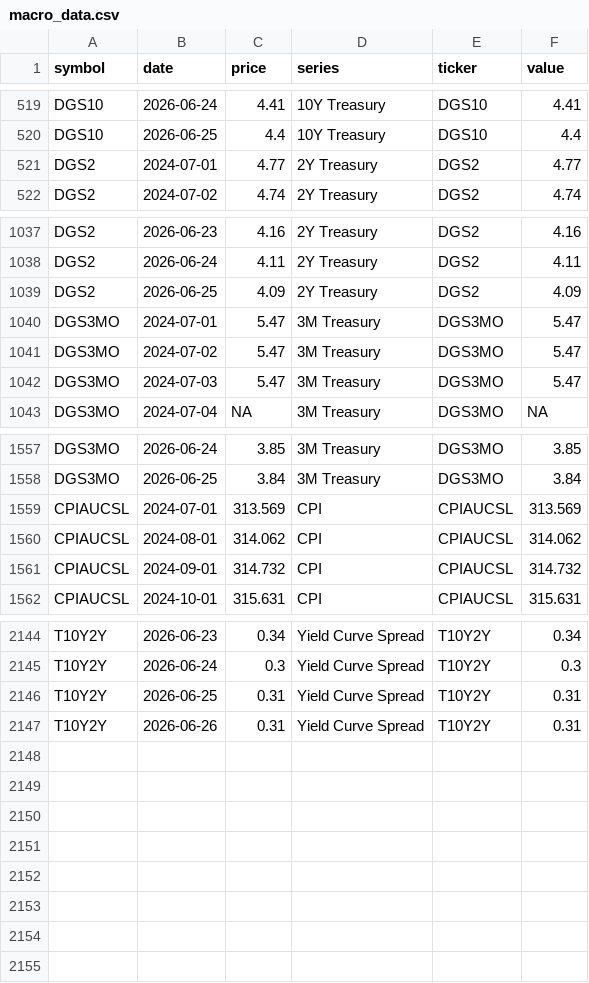
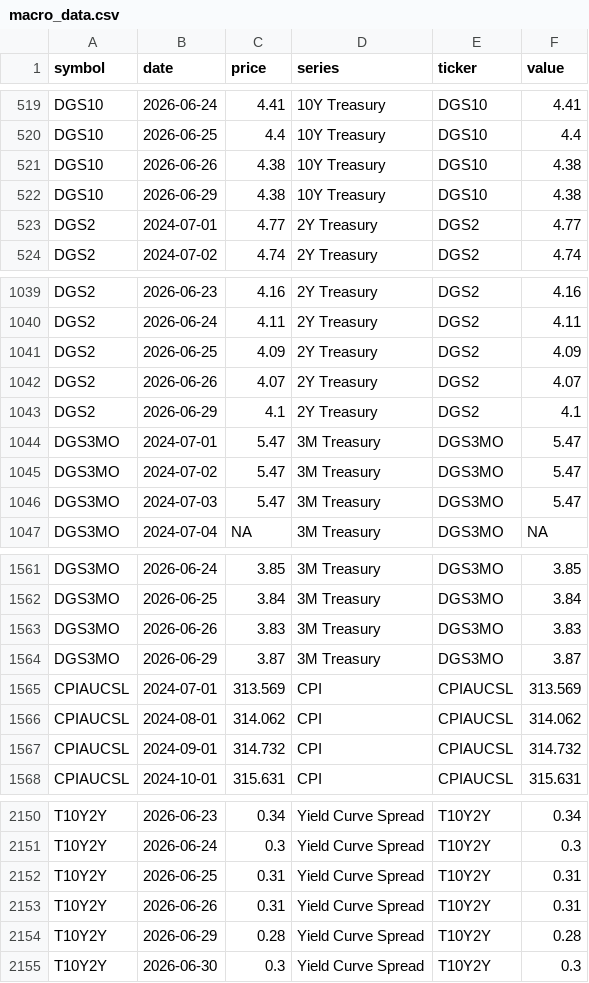
Before and after one commit to notrealmateja/r-screener, a CSV file: app/macro_data.csv, drawn as a sheet; only a part is shown, gaps mark what is left out.

```diff
--- a/app/macro_data.csv
+++ b/app/macro_data.csv
@@ -520,2 +520,4 @@ DGS10,2026-06-24,4.41,10Y Treasury,DGS10,4.41
 DGS10,2026-06-25,4.4,10Y Treasury,DGS10,4.4
+DGS10,2026-06-26,4.38,10Y Treasury,DGS10,4.38
+DGS10,2026-06-29,4.38,10Y Treasury,DGS10,4.38
 DGS2,2024-07-01,4.77,2Y Treasury,DGS2,4.77
@@ -1039,2 +1041,4 @@ DGS2,2026-06-24,4.11,2Y Treasury,DGS2,4.11
 DGS2,2026-06-25,4.09,2Y Treasury,DGS2,4.09
+DGS2,2026-06-26,4.07,2Y Treasury,DGS2,4.07
+DGS2,2026-06-29,4.1,2Y Treasury,DGS2,4.1
 DGS3MO,2024-07-01,5.47,3M Treasury,DGS3MO,5.47
@@ -1558,2 +1562,4 @@ DGS3MO,2026-06-24,3.85,3M Treasury,DGS3MO,3.85
 DGS3MO,2026-06-25,3.84,3M Treasury,DGS3MO,3.84
+DGS3MO,2026-06-26,3.83,3M Treasury,DGS3MO,3.83
+DGS3MO,2026-06-29,3.87,3M Treasury,DGS3MO,3.87
 CPIAUCSL,2024-07-01,313.569,CPI,CPIAUCSL,313.569
@@ -2147 +2153,3 @@ T10Y2Y,2026-06-25,0.31,Yield Curve Spread,T10Y2Y,0.31
 T10Y2Y,2026-06-26,0.31,Yield Curve Spread,T10Y2Y,0.31
+T10Y2Y,2026-06-29,0.28,Yield Curve Spread,T10Y2Y,0.28
+T10Y2Y,2026-06-30,0.3,Yield Curve Spread,T10Y2Y,0.3
```
Also changed, not shown: app/alpha_history.csv, app/momentum_scored.csv, 26 other files.
